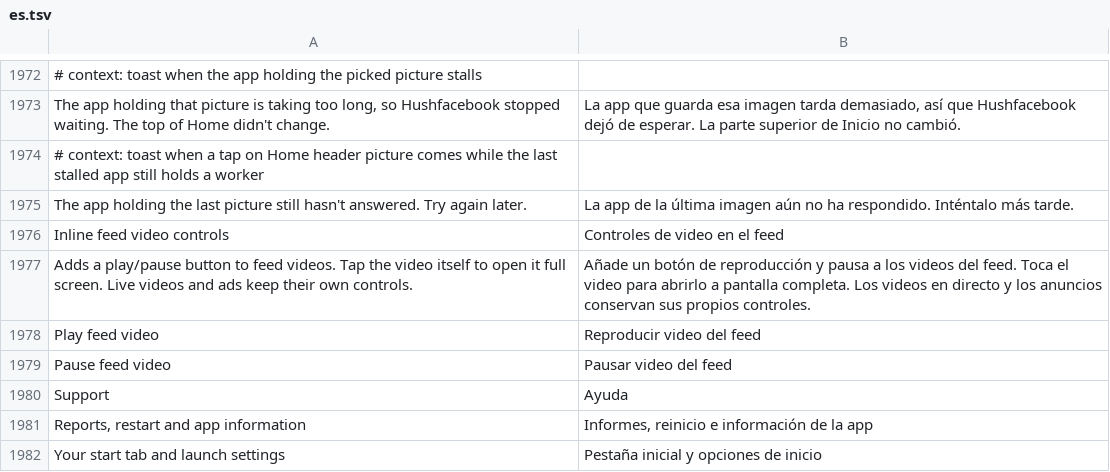
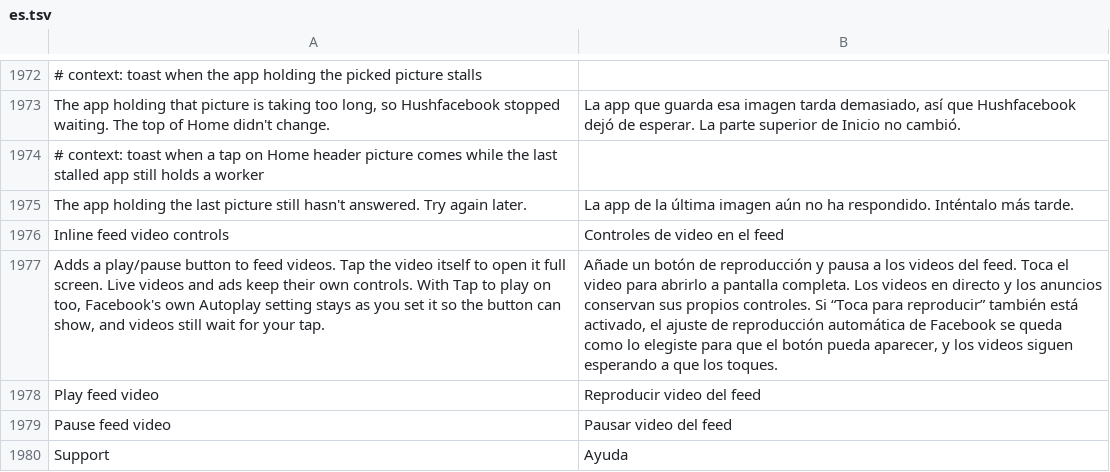
Before and after one commit to Nezumi-2711/HushFacebook, a TSV file: extensions/shared/library/src/main/l10n/es.tsv, drawn as a sheet; only a part is shown, gaps mark what is left out; the shorter side is filled out with more unchanged rows; the diff names each change by its address in the sheet, - before the commit and + after, or states it on an @@ line.

Commit message:
fix(feed): show the inline video button with Tap to play on
Tap to play answered Off to Facebook's Autoplay setting, and the feed
binds a player to a video only while autoplay is allowed, so the
inline play/pause button never had a player to find. With Inline feed
video controls on, the setting now reads what was chosen while the
start gate still holds every start. A held player with no surface yet
anchors its button on the player's container, and Debug logging says
why a video got no button.

Refs #239

```diff
--- a/extensions/shared/library/src/main/l10n/es.tsv
+++ b/extensions/shared/library/src/main/l10n/es.tsv
-A1977: …own controls.
+A1977: …own controls. With Tap to play on too, Facebook's own Autoplay setting stays as you set it so the button can show, and videos still wait for your tap.
-B1977: …propios controles.
+B1977: …propios controles. Si “Toca para reproducir” también está activado, el ajuste de reproducción automática de Facebook se queda como lo elegiste para que el botón pueda aparecer, y los videos siguen esperando a que los toques.
```
Also changed, not shown: extensions/shared/library/src/main/l10n/de.tsv, extensions/shared/library/src/main/l10n/in.tsv, 15 other files.
